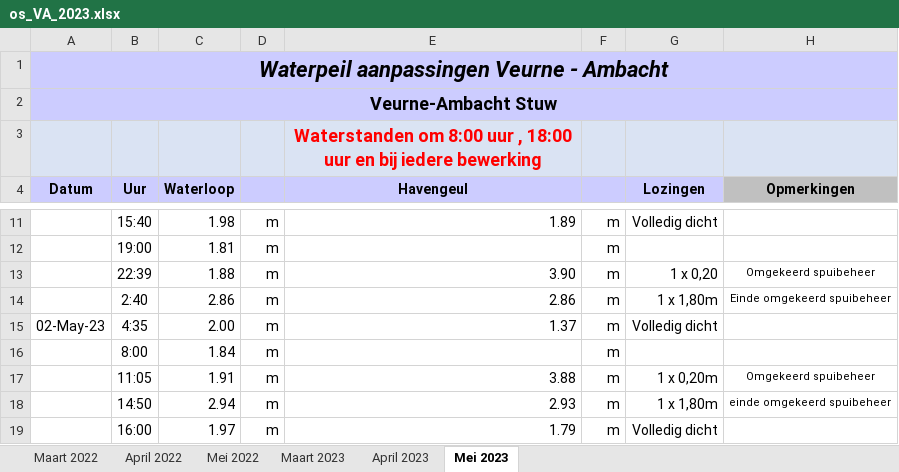
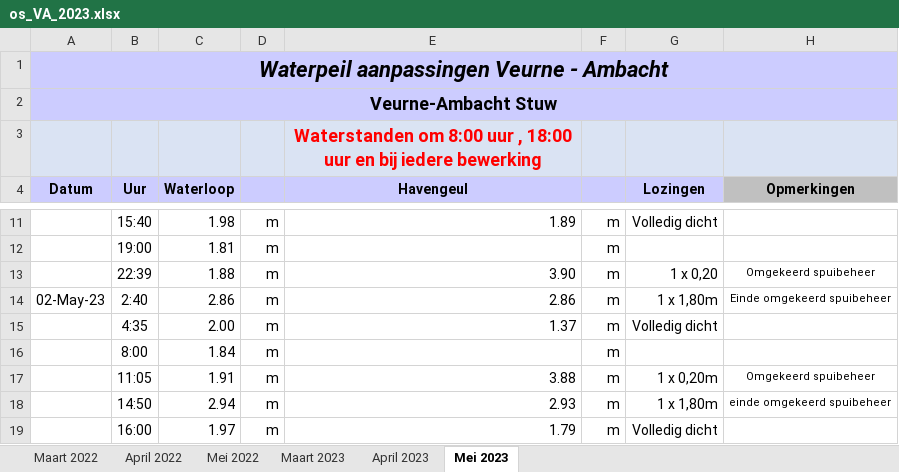
Before and after one commit to inbo/aangepast-spuibeheer, an Excel workbook: data/spuibeheer/extern/verwerkt_in_excel/os_VA_2023.xlsx, sheet Mei 2023, drawn as a sheet; only a part is shown, gaps mark what is left out; values as stored, in another font and other column widths than the file's, no borders; the diff names each change by its address in the sheet, - before the commit and + after, or states it on an @@ line.

Commit message:
in sheet mei 2023 moet 2 mei 1 rij hoger (15->14): aangepast

```diff
--- a/data/spuibeheer/extern/verwerkt_in_excel/os_VA_2023.xlsx (sheet Mei 2023)
+++ b/data/spuibeheer/extern/verwerkt_in_excel/os_VA_2023.xlsx (sheet Mei 2023)
-A14 (Datum): (empty)
+A14 (Datum): 02-May-23
-A15 (Datum): 02-May-23
+A15 (Datum): (empty)
```
